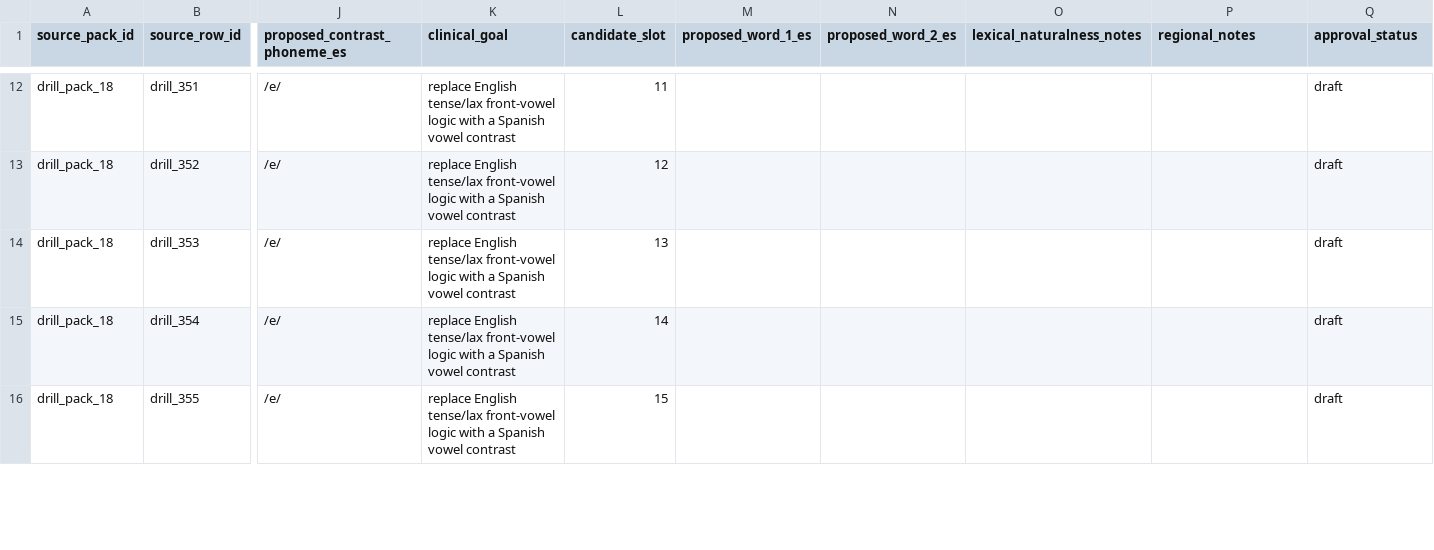
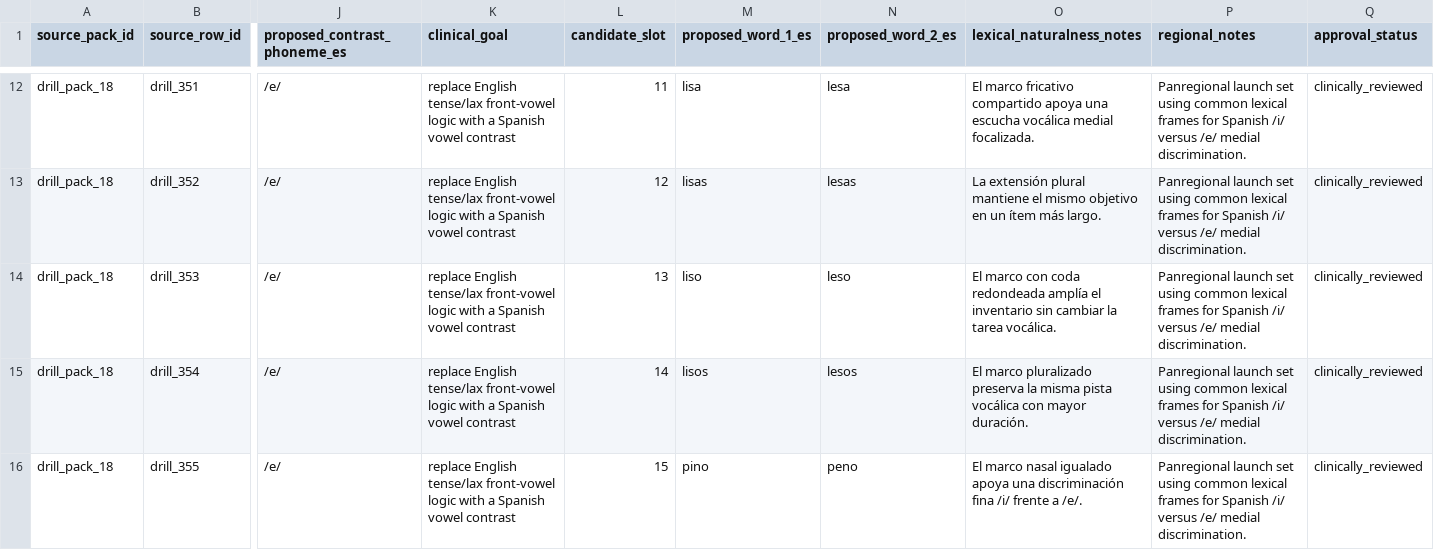
Before and after one commit to deafjamz/my-hearing-app, a CSV file: content/spanish_templates_1x/drill_redesign_workspaces/drill_pack_18_workspace.csv, drawn as a sheet; only a part is shown, gaps mark what is left out; the diff covers the shown part only; the diff names each change by its address in the sheet, - before the commit and + after, or states it on an @@ line.

Commit message:
Redesign Spanish medial /i/ vs /e/ drill pack

```diff
--- a/content/spanish_templates_1x/drill_redesign_workspaces/drill_pack_18_workspace.csv
+++ b/content/spanish_templates_1x/drill_redesign_workspaces/drill_pack_18_workspace.csv
-M12 (proposed_word_1_es): (empty)
+M12 (proposed_word_1_es): lisa
-N12 (proposed_word_2_es): (empty)
+N12 (proposed_word_2_es): lesa
-O12 (lexical_naturalness_notes): (empty)
+O12 (lexical_naturalness_notes): El marco fricativo compartido apoya una escucha vocálica medial focalizada.
-P12:P16 (regional_notes): (empty)
+P12:P16 (regional_notes): Panregional launch set using common lexical frames for Spanish /i/ versus /e/ medial discrimination.
-Q12:Q16 (approval_status): draft
+Q12:Q16 (approval_status): clinically_reviewed
-M13 (proposed_word_1_es): (empty)
+M13 (proposed_word_1_es): lisas
-N13 (proposed_word_2_es): (empty)
+N13 (proposed_word_2_es): lesas
-O13 (lexical_naturalness_notes): (empty)
+O13 (lexical_naturalness_notes): La extensión plural mantiene el mismo objetivo en un ítem más largo.
-M14 (proposed_word_1_es): (empty)
+M14 (proposed_word_1_es): liso
-N14 (proposed_word_2_es): (empty)
+N14 (proposed_word_2_es): leso
-O14 (lexical_naturalness_notes): (empty)
+O14 (lexical_naturalness_notes): El marco con coda redondeada amplía el inventario sin cambiar la tarea vocálica.
-M15 (proposed_word_1_es): (empty)
+M15 (proposed_word_1_es): lisos
-N15 (proposed_word_2_es): (empty)
+N15 (proposed_word_2_es): lesos
-O15 (lexical_naturalness_notes): (empty)
+O15 (lexical_naturalness_notes): El marco pluralizado preserva la misma pista vocálica con mayor duración.
-M16 (proposed_word_1_es): (empty)
+M16 (proposed_word_1_es): pino
-N16 (proposed_word_2_es): (empty)
+N16 (proposed_word_2_es): peno
-O16 (lexical_naturalness_notes): (empty)
+O16 (lexical_naturalness_notes): El marco nasal igualado apoya una discriminación fina /i/ frente a /e/.
```
Also changed, not shown: 75 edited cells elsewhere in this file, content/spanish_templates_1x/phoneme_drill_pack_audit.csv, content/spanish_templates_1x/phoneme_drill_redesign_backlog.csv, 2 other files.
